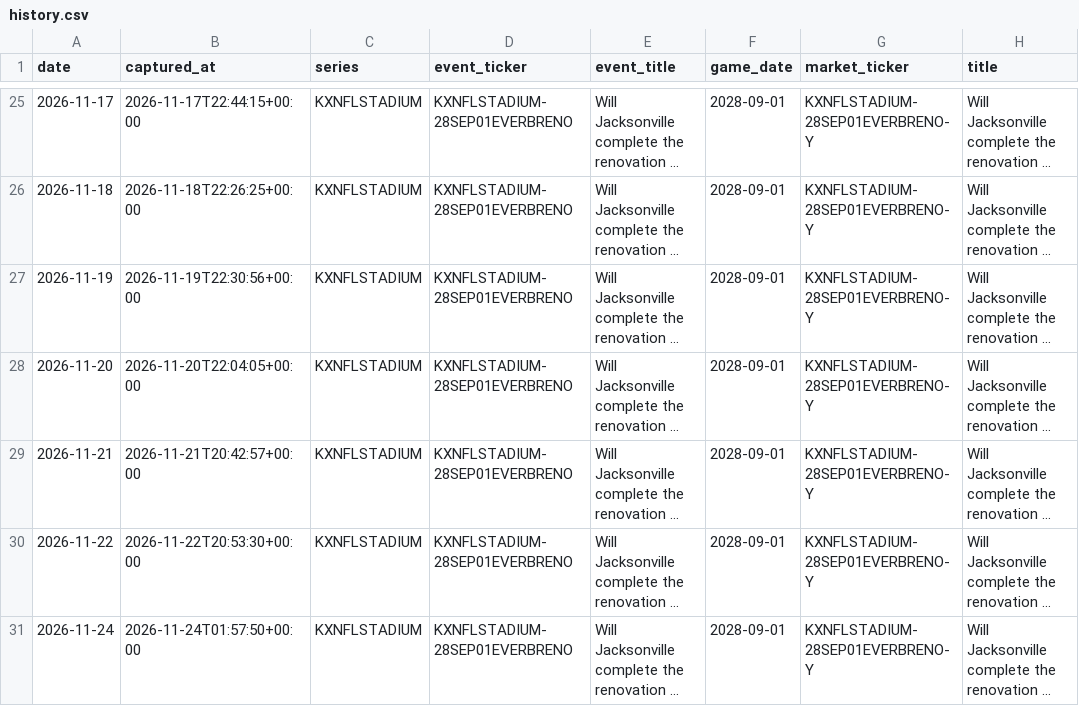
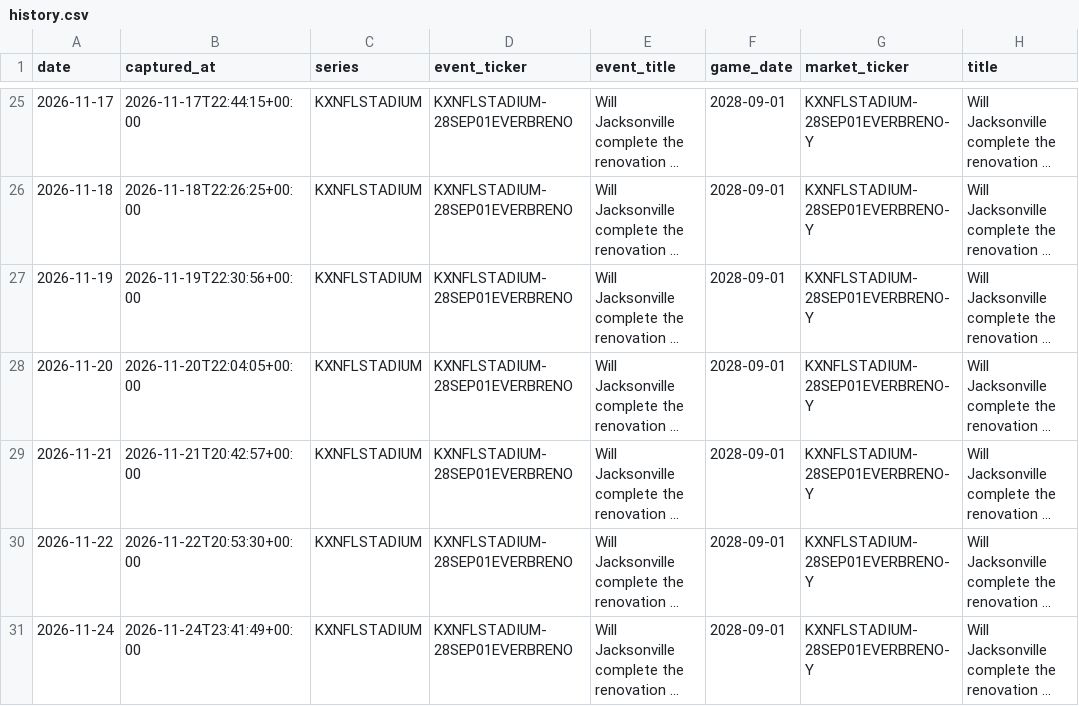
Before and after one commit to teaubaut/kalshi-nfl-history, a CSV file: data/2026/week-104/history.csv, drawn as a sheet; only a part is shown, gaps mark what is left out; long unchanged cells end in …; the diff names each change by its address in the sheet, - before the commit and + after, or states it on an @@ line.

```diff
--- a/data/2026/week-104/history.csv
+++ b/data/2026/week-104/history.csv
-B31 (captured_at): 2026-11-24T01:57:50+00:00
+B31 (captured_at): 2026-11-24T23:41:49+00:00
```
Also changed, not shown: data/2026/week-23/history.csv, data/2026/week-25/history.csv, 15 other files.
